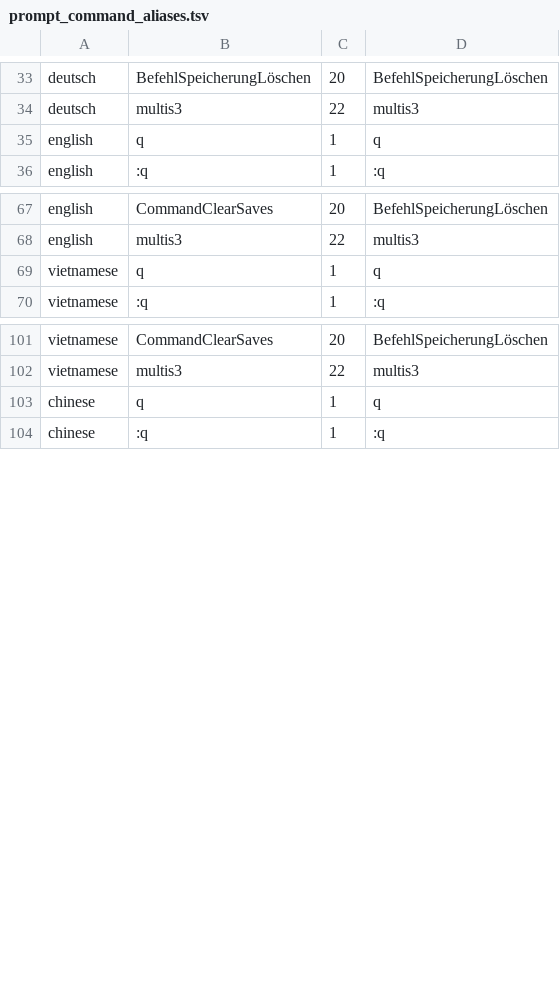
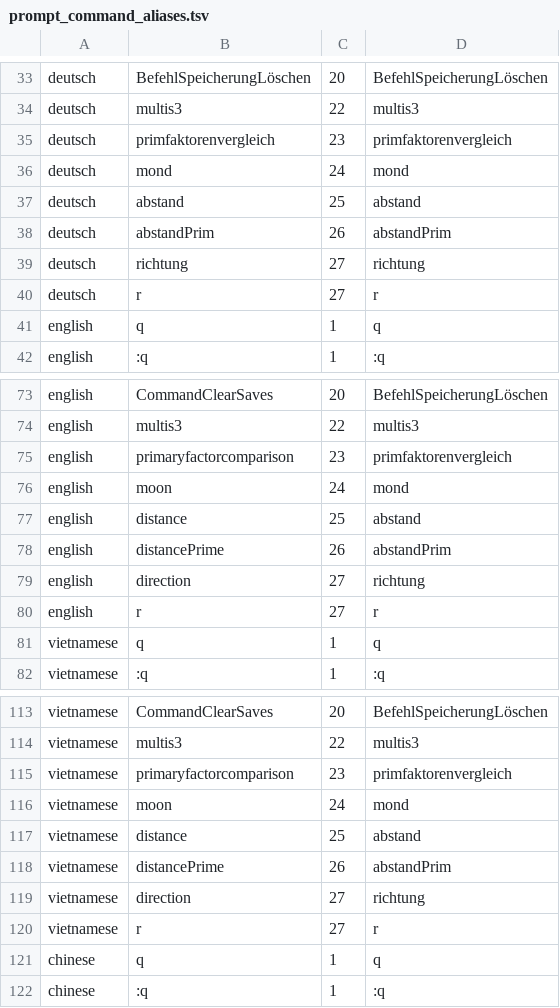
Before and after one commit to githubuser2000/reta_arch_mojo, a TSV file: assets/prompt_command_aliases.tsv, drawn as a sheet; only a part is shown, gaps mark what is left out; the diff covers the shown part only; the diff names each change by its address in the sheet, - before the commit and + after, or states it on an @@ line.

```diff
--- a/assets/prompt_command_aliases.tsv
+++ b/assets/prompt_command_aliases.tsv
+row 35: deutsch | primfaktorenvergleich | 23 | primfaktorenvergleich
+row 36: deutsch | mond | 24 | mond
+row 37: deutsch | abstand | 25 | abstand
+row 38: deutsch | abstandPrim | 26 | abstandPrim
+row 39: deutsch | richtung | 27 | richtung
+row 40: deutsch | r | 27 | r
+row 75: english | primaryfactorcomparison | 23 | primfaktorenvergleich
+row 76: english | moon | 24 | mond
+row 77: english | distance | 25 | abstand
+row 78: english | distancePrime | 26 | abstandPrim
+row 79: english | direction | 27 | richtung
+row 80: english | r | 27 | r
+row 115: vietnamese | primaryfactorcomparison | 23 | primfaktorenvergleich
+row 116: vietnamese | moon | 24 | mond
+row 117: vietnamese | distance | 25 | abstand
+row 118: vietnamese | distancePrime | 26 | abstandPrim
+row 119: vietnamese | direction | 27 | richtung
+row 120: vietnamese | r | 27 | r
```
Also changed, not shown: 12 added rows elsewhere in this file, 29 other files.
